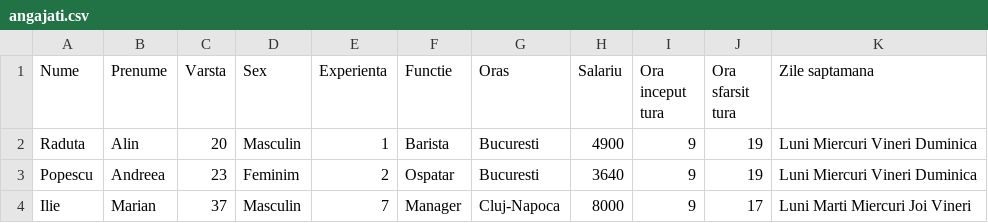
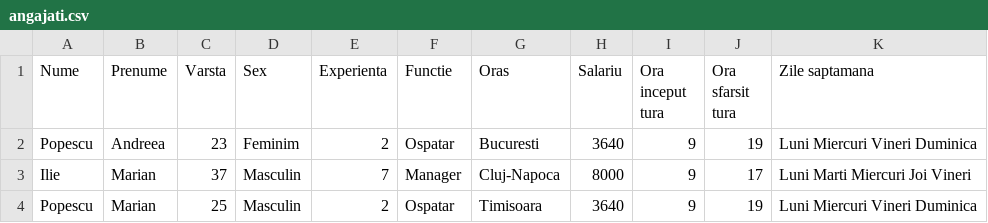
Before and after one commit to Ral1n/Cpp-Cafes-Management-App, a CSV file: angajati.csv, drawn as a sheet.

```diff
--- a/angajati.csv
+++ b/angajati.csv
@@ -1,4 +1,4 @@
 Nume, Prenume, Varsta, Sex, Experienta, Functie, Oras, Salariu, Ora inceput tura, Ora sfarsit tura, Zile saptamana
-Raduta,Alin,20,Masculin,1,Barista,Bucuresti,4900,9,19,Luni Miercuri Vineri Duminica
 Popescu,Andreea,23,Feminim,2,Ospatar,Bucuresti,3640,9,19,Luni Miercuri Vineri Duminica
 Ilie,Marian,37,Masculin,7,Manager,Cluj-Napoca,8000,9,17,Luni Marti Miercuri Joi Vineri
+Popescu,Marian,25,Masculin,2,Ospatar,Timisoara,3640,9,19,Luni Miercuri Vineri Duminica
```
Also changed, not shown: comenzi_si_clienti.csv, evenimente_speciale.csv, 9 other files.
